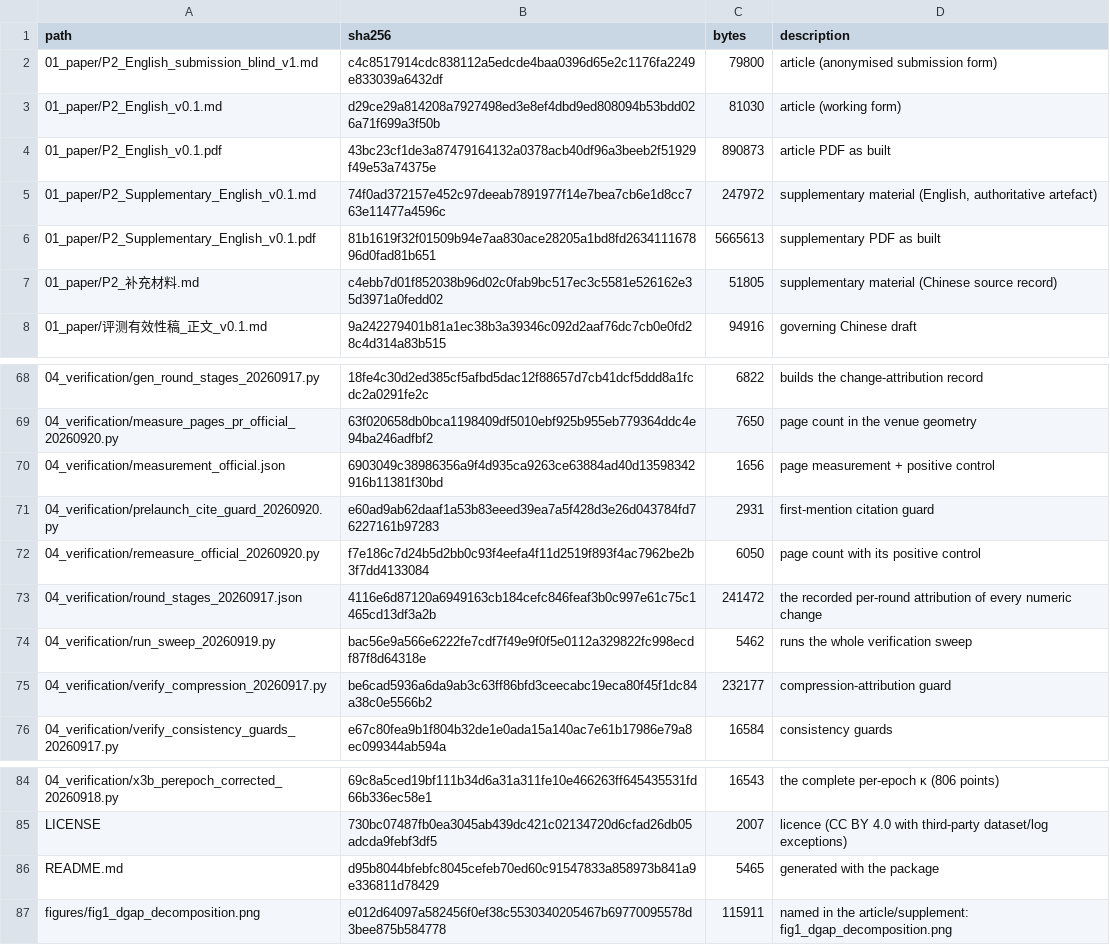
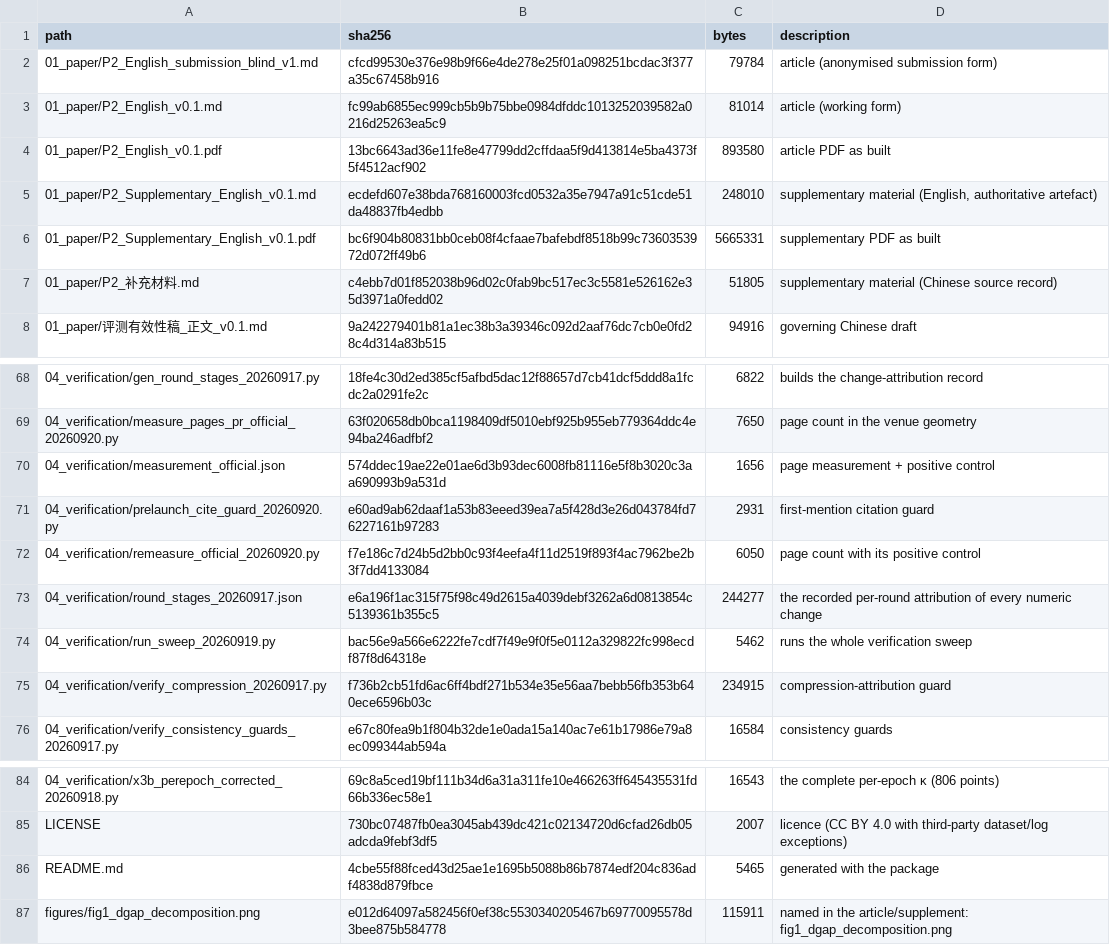
Before and after one commit to YBP2005/P2, a CSV file: MANIFEST_sha256.csv, drawn as a sheet; only a part is shown, gaps mark what is left out.

Commit message:
Refresh the manuscript copies to the r123 submission text (discoverability pass)
The article, the anonymised submission form and the supplementary material are updated in place, the
MANIFEST is regenerated (135 files, all verified) and the README's version/snapshot statement carries the
new hashes. No file is added or removed; the tree stays flattened.

```diff
--- a/MANIFEST_sha256.csv
+++ b/MANIFEST_sha256.csv
@@ -1,7 +1,7 @@
 path,sha256,bytes,description
-01_paper/P2_English_submission_blind_v1.md,c4c8517914cdc838112a5edcde4baa0396d65e2c1176fa2249e833039a6432df,79800,"article (anonymised submission form)"
-01_paper/P2_English_v0.1.md,d29ce29a814208a7927498ed3e8ef4dbd9ed808094b53bdd026a71f699a3f50b,81030,"article (working form)"
-01_paper/P2_English_v0.1.pdf,43bc23cf1de3a87479164132a0378acb40df96a3beeb2f51929f49e53a74375e,890873,"article PDF as built"
-01_paper/P2_Supplementary_English_v0.1.md,74f0ad372157e452c97deeab7891977f14e7bea7cb6e1d8cc763e11477a4596c,247972,"supplementary material (English, authoritative artefact)"
-01_paper/P2_Supplementary_English_v0.1.pdf,81b1619f32f01509b94e7aa830ace28205a1bd8fd263411167896d0fad81b651,5665613,"supplementary PDF as built"
+01_paper/P2_English_submission_blind_v1.md,cfcd99530e376e98b9f66e4de278e25f01a098251bcdac3f377a35c67458b916,79784,"article (anonymised submission form)"
+01_paper/P2_English_v0.1.md,fc99ab6855ec999cb5b9b75bbe0984dfddc1013252039582a0216d25263ea5c9,81014,"article (working form)"
+01_paper/P2_English_v0.1.pdf,13bc6643ad36e11fe8e47799dd2cffdaa5f9d413814e5ba4373f5f4512acf902,893580,"article PDF as built"
+01_paper/P2_Supplementary_English_v0.1.md,ecdefd607e38bda768160003fcd0532a35e7947a91c51cde51da48837fb4edbb,248010,"supplementary material (English, authoritative artefact)"
+01_paper/P2_Supplementary_English_v0.1.pdf,bc6f904b80831bb0ceb08f4cfaae7bafebdf8518b99c7360353972d072ff49b6,5665331,"supplementary PDF as built"
 01_paper/P2_补充材料.md,c4ebb7d01f852038b96d02c0fab9bc517ec3c5581e526162e35d3971a0fedd02,51805,"supplementary material (Chinese source record)"
@@ -69,8 +69,8 @@ path,sha256,bytes,description
 04_verification/measure_pages_pr_official_20260920.py,63f020658db0bca1198409df5010ebf925b955eb779364ddc4e94ba246adfbf2,7650,"page count in the venue geometry"
-04_verification/measurement_official.json,6903049c38986356a9f4d935ca9263ce63884ad40d13598342916b11381f30bd,1656,"page measurement + positive control"
+04_verification/measurement_official.json,574ddec19ae22e01ae6d3b93dec6008fb81116e5f8b3020c3aa690993b9a531d,1656,"page measurement + positive control"
 04_verification/prelaunch_cite_guard_20260920.py,e60ad9ab62daaf1a53b83eeed39ea7a5f428d3e26d043784fd76227161b97283,2931,"first-mention citation guard"
 04_verification/remeasure_official_20260920.py,f7e186c7d24b5d2bb0c93f4eefa4f11d2519f893f4ac7962be2b3f7dd4133084,6050,"page count with its positive control"
-04_verification/round_stages_20260917.json,4116e6d87120a6949163cb184cefc846feaf3b0c997e61c75c1465cd13df3a2b,241472,"the recorded per-round attribution of every numeric change"
+04_verification/round_stages_20260917.json,e6a196f1ac315f75f98c49d2615a4039debf3262a6d0813854c5139361b355c5,244277,"the recorded per-round attribution of every numeric change"
 04_verification/run_sweep_20260919.py,bac56e9a566e6222fe7cdf7f49e9f0f5e0112a329822fc998ecdf87f8d64318e,5462,"runs the whole verification sweep"
-04_verification/verify_compression_20260917.py,be6cad5936a6da9ab3c63ff86bfd3ceecabc19eca80f45f1dc84a38c0e5566b2,232177,"compression-attribution guard"
+04_verification/verify_compression_20260917.py,f736b2cb51fd6ac6ff4bdf271b534e35e56aa7bebb56fb353b640ece6596b03c,234915,"compression-attribution guard"
 04_verification/verify_consistency_guards_20260917.py,e67c80fea9b1f804b32de1e0ada15a140ac7e61b17986e79a8ec099344ab594a,16584,"consistency guards"
@@ -85,3 +85,3 @@ path,sha256,bytes,description
 LICENSE,730bc07487fb0ea3045ab439dc421c02134720d6cfad26db05adcda9febf3df5,2007,"licence (CC BY 4.0 with third-party dataset/log exceptions)"
-README.md,d95b8044bfebfc8045cefeb70ed60c91547833a858973b841a9e336811d78429,5465,"generated with the package"
+README.md,4cbe55f88fced43d25ae1e1695b5088b86b7874edf204c836adf4838d879fbce,5465,"generated with the package"
 figures/fig1_dgap_decomposition.png,e012d64097a582456f0ef38c5530340205467b69770095578d3bee875b584778,115911,"named in the article/supplement: fig1_dgap_decomposition.png"
```
Also changed, not shown: 9 other files.
